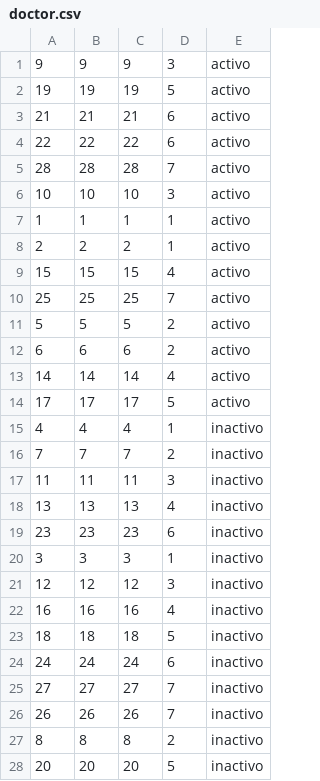
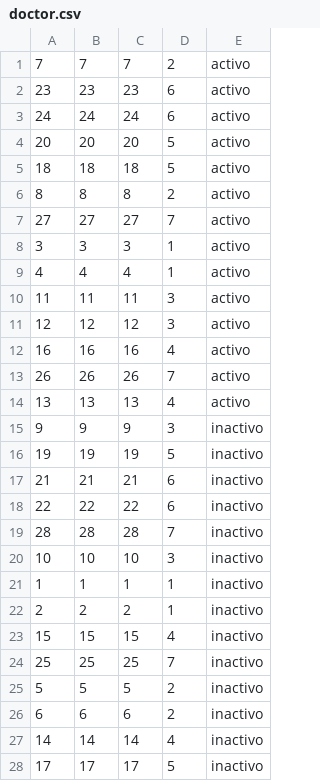
Before and after one commit to JuanDavidG31/Proyecto1, a CSV file: La_granja_del_pollo_la_Cachama_y_la_marmota_ProyectoFinal/data/doctor.csv, drawn as a sheet.

```diff
--- a/La_granja_del_pollo_la_Cachama_y_la_marmota_ProyectoFinal/data/doctor.csv
+++ b/La_granja_del_pollo_la_Cachama_y_la_marmota_ProyectoFinal/data/doctor.csv
@@ -1,28 +1,28 @@
-9;9;9;3;activo;
-19;19;19;5;activo;
-21;21;21;6;activo;
-22;22;22;6;activo;
-28;28;28;7;activo;
-10;10;10;3;activo;
-1;1;1;1;activo;
-2;2;2;1;activo;
-15;15;15;4;activo;
-25;25;25;7;activo;
-5;5;5;2;activo;
-6;6;6;2;activo;
-14;14;14;4;activo;
-17;17;17;5;activo;
-4;4;4;1;inactivo;
-7;7;7;2;inactivo;
-11;11;11;3;inactivo;
-13;13;13;4;inactivo;
-23;23;23;6;inactivo;
-3;3;3;1;inactivo;
-12;12;12;3;inactivo;
-16;16;16;4;inactivo;
-18;18;18;5;inactivo;
-24;24;24;6;inactivo;
-27;27;27;7;inactivo;
-26;26;26;7;inactivo;
-8;8;8;2;inactivo;
-20;20;20;5;inactivo;
+7;7;7;2;activo;
+23;23;23;6;activo;
+24;24;24;6;activo;
+20;20;20;5;activo;
+18;18;18;5;activo;
+8;8;8;2;activo;
+27;27;27;7;activo;
+3;3;3;1;activo;
+4;4;4;1;activo;
+11;11;11;3;activo;
+12;12;12;3;activo;
+16;16;16;4;activo;
+26;26;26;7;activo;
+13;13;13;4;activo;
+9;9;9;3;inactivo;
+19;19;19;5;inactivo;
+21;21;21;6;inactivo;
+22;22;22;6;inactivo;
+28;28;28;7;inactivo;
+10;10;10;3;inactivo;
+1;1;1;1;inactivo;
+2;2;2;1;inactivo;
+15;15;15;4;inactivo;
+25;25;25;7;inactivo;
+5;5;5;2;inactivo;
+6;6;6;2;inactivo;
+14;14;14;4;inactivo;
+17;17;17;5;inactivo;
```
Also changed, not shown: La_granja_del_pollo_la_Cachama_y_la_marmota_ProyectoFinal/data/shifts.csv, 3 other files.
